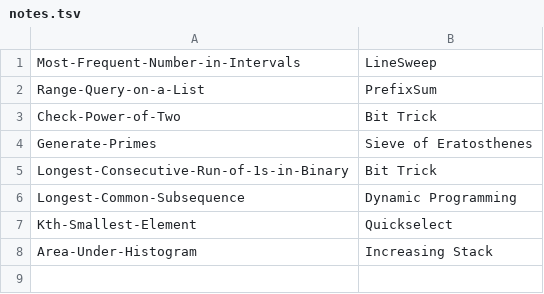
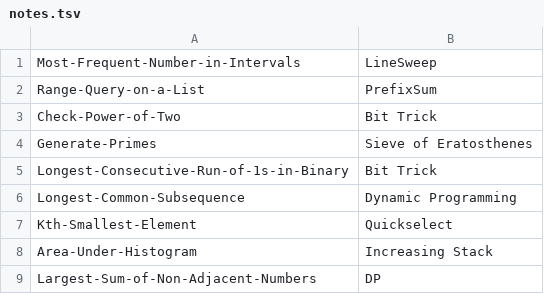
Before and after one commit to yaeba/binary-search-solutions, a TSV file: notes.tsv, drawn as a sheet; the diff names each change by its address in the sheet, - before the commit and + after, or states it on an @@ line.

Commit message:
add Largest-Sum-of-Non-Adjacent-Numbers.cpp

```diff
--- a/notes.tsv
+++ b/notes.tsv
+row 9: Largest-Sum-of-Non-Adjacent-Numbers | DP
```
Also changed, not shown: 2 other files.
